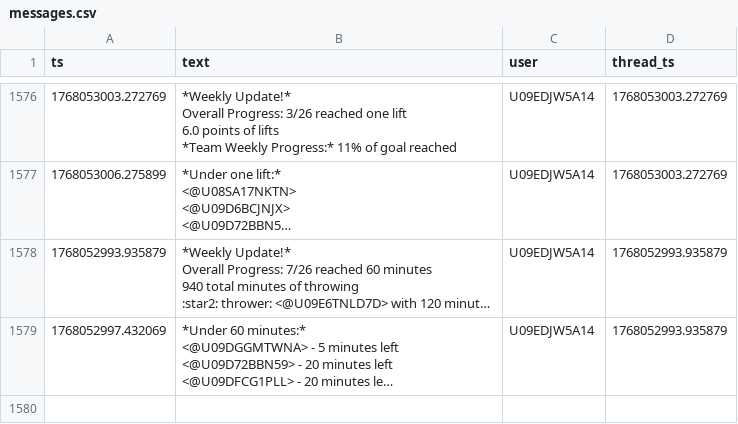
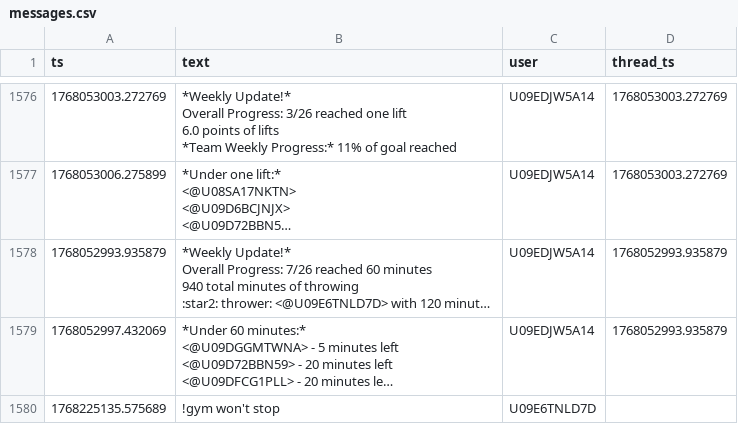
Before and after one commit to MGreenberg58/slackbot-main, a CSV file: messages.csv, drawn as a sheet; only a part is shown, gaps mark what is left out; long unchanged cells end in …; the diff names each change by its address in the sheet, - before the commit and + after, or states it on an @@ line.

```diff
--- a/messages.csv
+++ b/messages.csv
+row 1580: 1768225135.575689 | !gym won't stop | U09E6TNLD7D
```
